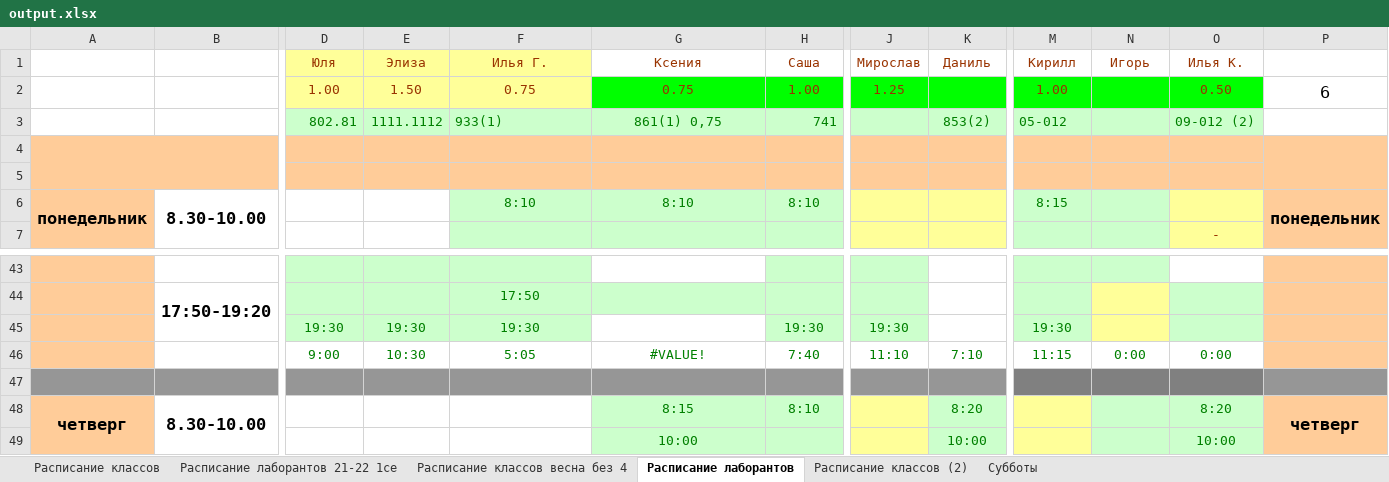
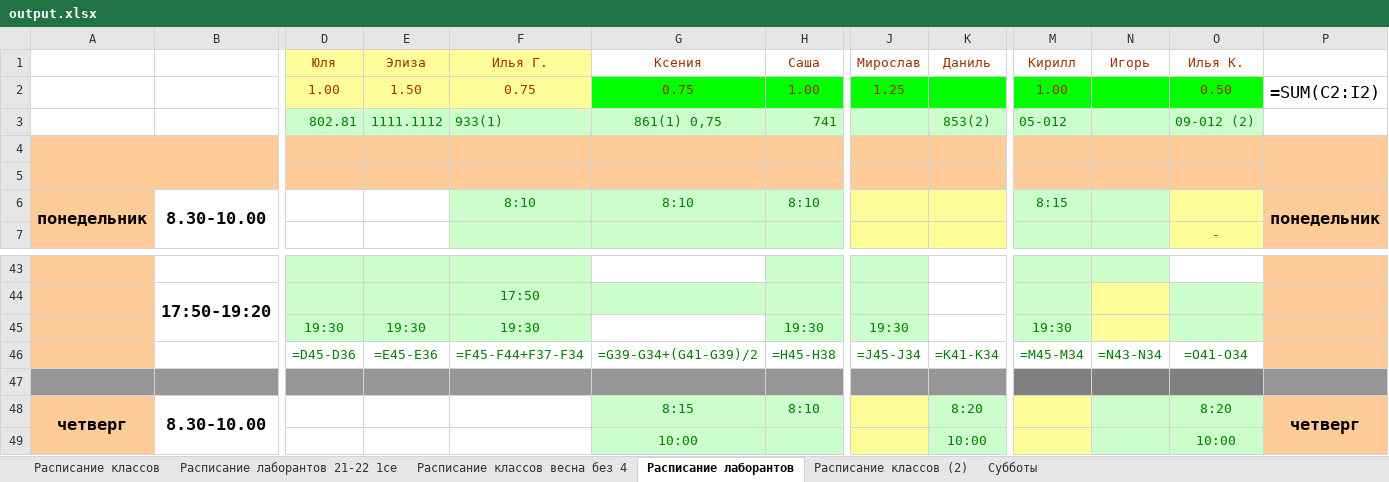
Before and after one commit to kuza002/TornadoOfDeathTimeTable3000SuperX, an Excel workbook: output.xlsx, sheet Расписание лаборантов, drawn as a sheet; only a part is shown, gaps mark what is left out; values as stored, in another font and other column widths than the file's, no borders; formulas without a stored value are shown as written; removed rows and columns are numbered as before the commit, all else as after; rows hold the shown columns only; the diff covers the shown part only; the diff names each change by its address in the sheet, - before the commit and + after, or states it on an @@ line.

```diff
--- a/output.xlsx (sheet Расписание лаборантов)
+++ b/output.xlsx (sheet Расписание лаборантов)
-P2: 6
+P2: =SUM(C2:I2)
-row 46:  |  | 9:00 | 10:30 | 5:05 | #VALUE! | 7:40 | 11:10 | 7:10 | 11:15 | 0:00 | 0:00
+row 46:  |  | =D45-D36 | =E45-E36 | =F45-F44+F37-F34 | =G39-G34+(G41-G39)/2 | =H45-H38 | =J45-J34 | =K41-K34 | =M45-M34 | =N43-N34 | =O41-O34
```
Also changed, not shown: 7 added rows and 7 removed rows elsewhere in this sheet, sheet Расписание классов, sheet Расписание лаборантов 21-22 1се, template.xlsx, 2 other files.
